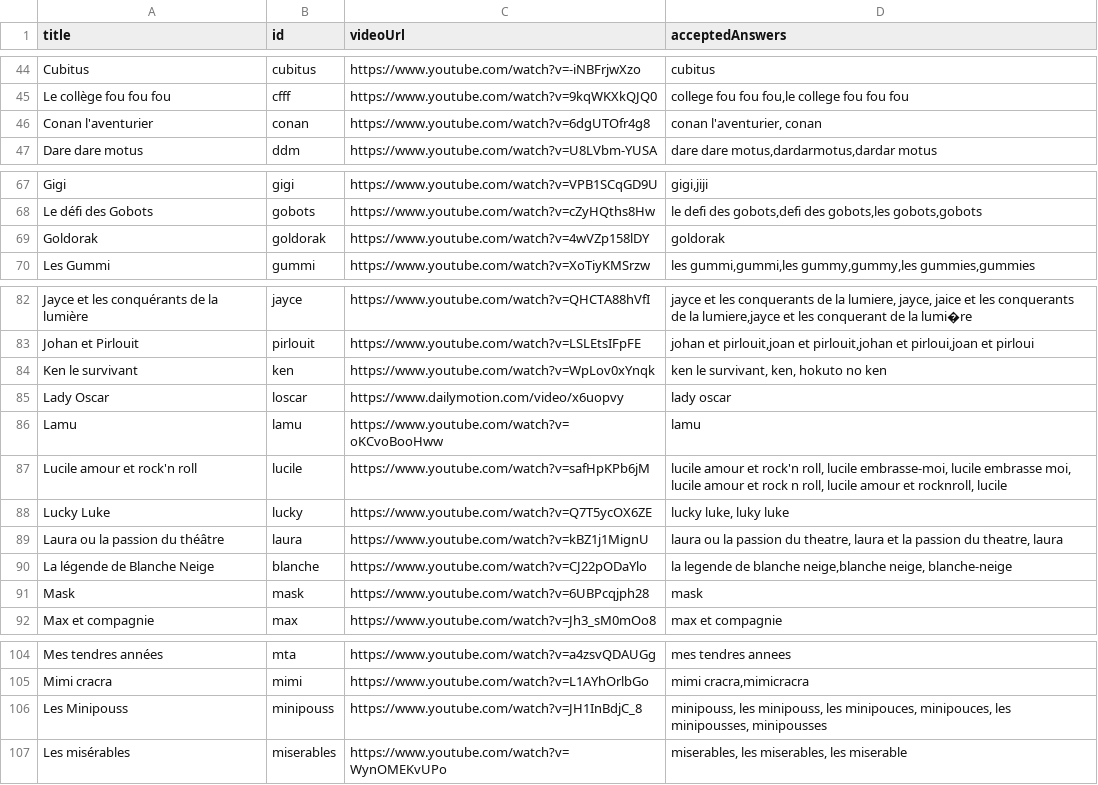
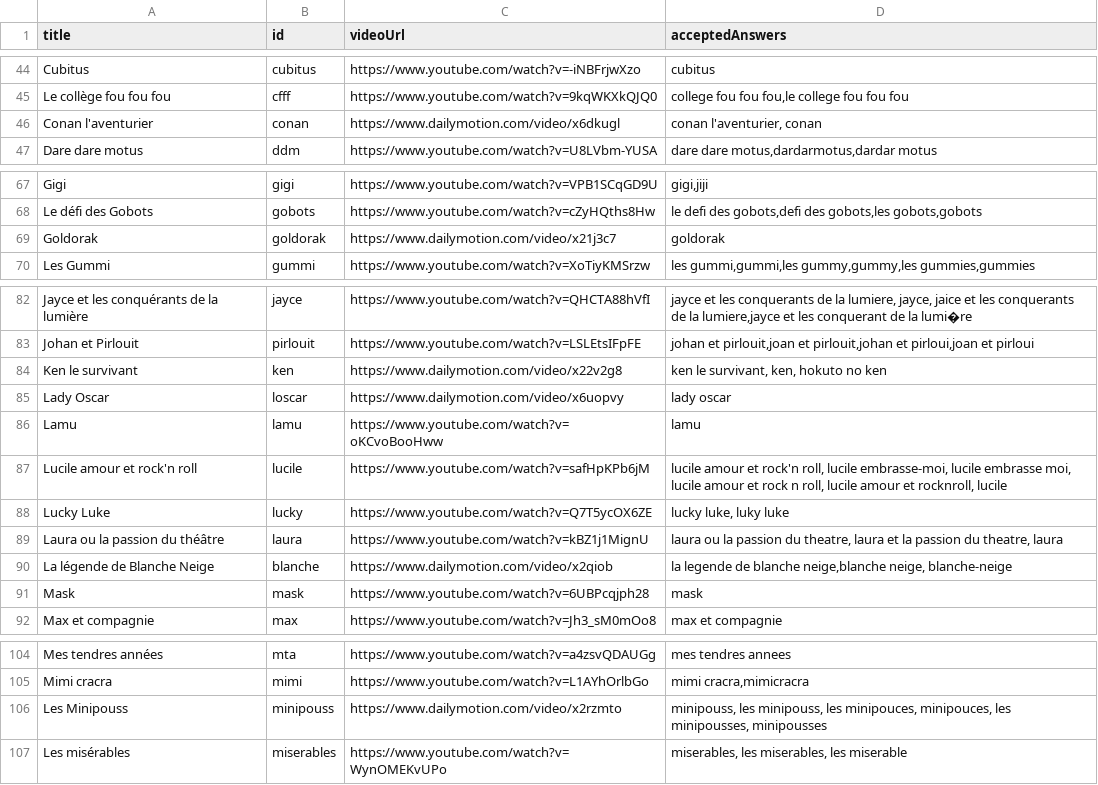
Before and after one commit to AntoineJOULIA/quizz-dessins-animes, a CSV file: src/data/dessins-animes.csv, drawn as a sheet; only a part is shown, gaps mark what is left out; the diff covers the shown part only.

Commit message:
fix: videos

```diff
--- a/src/data/dessins-animes.csv
+++ b/src/data/dessins-animes.csv
@@ -45,3 +45,3 @@ Cubitus;cubitus;https://www.youtube.com/watch?v=-iNBFrjwXzo;cubitus
 Le collège fou fou fou;cfff;https://www.youtube.com/watch?v=9kqWKXkQJQ0;college fou fou fou,le college fou fou fou
-Conan l'aventurier;conan;https://www.youtube.com/watch?v=6dgUTOfr4g8;conan l'aventurier, conan
+Conan l'aventurier;conan;https://www.dailymotion.com/video/x6dkugl;conan l'aventurier, conan
 Dare dare motus;ddm;https://www.youtube.com/watch?v=U8LVbm-YUSA;dare dare motus,dardarmotus,dardar motus
@@ -68,3 +68,3 @@ Gigi;gigi;https://www.youtube.com/watch?v=VPB1SCqGD9U;gigi,jiji
 Le défi des Gobots;gobots;https://www.youtube.com/watch?v=cZyHQths8Hw;le defi des gobots,defi des gobots,les gobots,gobots
-Goldorak;goldorak;https://www.youtube.com/watch?v=4wVZp158lDY;goldorak
+Goldorak;goldorak;https://www.dailymotion.com/video/x21j3c7;goldorak
 Les Gummi;gummi;https://www.youtube.com/watch?v=XoTiyKMSrzw;les gummi,gummi,les gummy,gummy,les gummies,gummies
@@ -83,3 +83,3 @@ Jayce et les conquérants de la lumière;jayce;https://www.youtube.com/watch?v=Q
 Johan et Pirlouit;pirlouit;https://www.youtube.com/watch?v=LSLEtsIFpFE;johan et pirlouit,joan et pirlouit,johan et pirloui,joan et pirloui
-Ken le survivant;ken;https://www.youtube.com/watch?v=WpLov0xYnqk;ken le survivant, ken, hokuto no ken
+Ken le survivant;ken;https://www.dailymotion.com/video/x22v2g8;ken le survivant, ken, hokuto no ken
 Lady Oscar;loscar;https://www.dailymotion.com/video/x6uopvy;lady oscar
@@ -89,3 +89,3 @@ Lucky Luke;lucky;https://www.youtube.com/watch?v=Q7T5ycOX6ZE;lucky luke, luky lu
 Laura ou la passion du théâtre;laura;https://www.youtube.com/watch?v=kBZ1j1MignU;laura ou la passion du theatre, laura et la passion du theatre, laura
-La légende de Blanche Neige;blanche;https://www.youtube.com/watch?v=CJ22pODaYlo;la legende de blanche neige,blanche neige, blanche-neige
+La légende de Blanche Neige;blanche;https://www.dailymotion.com/video/x2qiob;la legende de blanche neige,blanche neige, blanche-neige
 Mask;mask;https://www.youtube.com/watch?v=6UBPcqjph28;mask
@@ -105,3 +105,3 @@ Mes tendres années;mta;https://www.youtube.com/watch?v=a4zsvQDAUGg;mes tendres
 Mimi cracra;mimi;https://www.youtube.com/watch?v=L1AYhOrlbGo;mimi cracra,mimicracra
-Les Minipouss;minipouss;https://www.youtube.com/watch?v=JH1InBdjC_8;minipouss, les minipouss, les minipouces, minipouces, les minipousses, minipousses
+Les Minipouss;minipouss;https://www.dailymotion.com/video/x2rzmto;minipouss, les minipouss, les minipouces, minipouces, les minipousses, minipousses
 Les misérables;miserables;https://www.youtube.com/watch?v=WynOMEKvUPo;miserables, les miserables, les miserable
```
Also changed, not shown: 23 edited cells elsewhere in this file, 1 other file.
